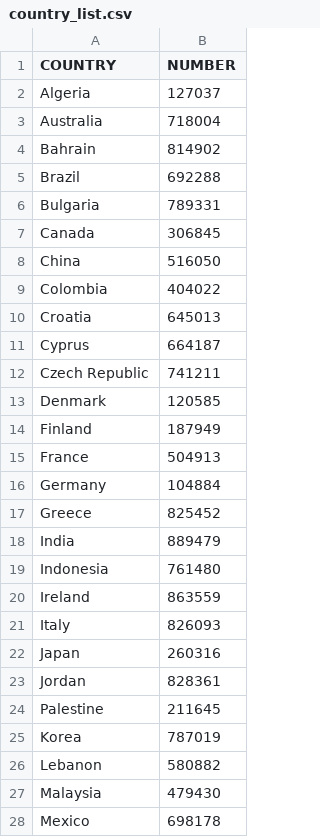
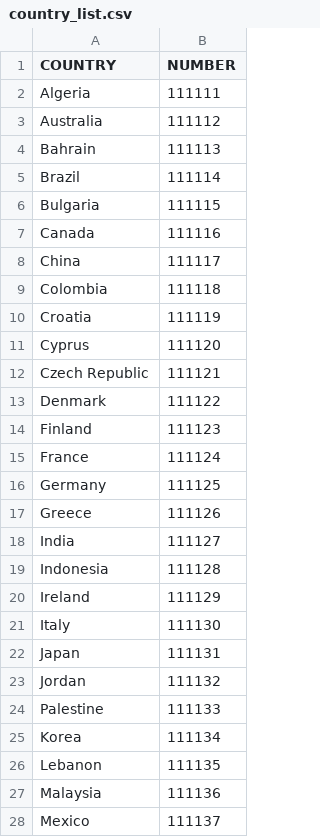
Before and after one commit to Carlos-A-Paez-G/DigiPassportTest, a CSV file: assets/country_list.csv, drawn as a sheet; only a part is shown; the diff covers the shown part only.

Commit message:
Update country_list.csv
edited for testing purposes

```diff
--- a/assets/country_list.csv
+++ b/assets/country_list.csv
@@ -1,28 +1,28 @@
 COUNTRY,NUMBER
-"Algeria",127037
-"Australia",718004
-"Bahrain",814902
-"Brazil",692288
-"Bulgaria",789331
-"Canada",306845
-"China",516050
-"Colombia",404022
-"Croatia",645013
-"Cyprus",664187
-"Czech Republic",741211
-"Denmark",120585
-"Finland",187949
-"France",504913
-"Germany",104884
-"Greece",825452
-"India",889479
-"Indonesia",761480
-"Ireland",863559
-"Italy",826093
-"Japan",260316
-"Jordan",828361
-"Palestine",211645
-"Korea",787019
-"Lebanon",580882
-"Malaysia",479430
-"Mexico",698178
+"Algeria",111111
+"Australia",111112
+"Bahrain",111113
+"Brazil",111114
+"Bulgaria",111115
+"Canada",111116
+"China",111117
+"Colombia",111118
+"Croatia",111119
+"Cyprus",111120
+"Czech Republic",111121
+"Denmark",111122
+"Finland",111123
+"France",111124
+"Germany",111125
+"Greece",111126
+"India",111127
+"Indonesia",111128
+"Ireland",111129
+"Italy",111130
+"Japan",111131
+"Jordan",111132
+"Palestine",111133
+"Korea",111134
+"Lebanon",111135
+"Malaysia",111136
+"Mexico",111137
```
Also changed, not shown: 23 edited cells elsewhere in this file.
